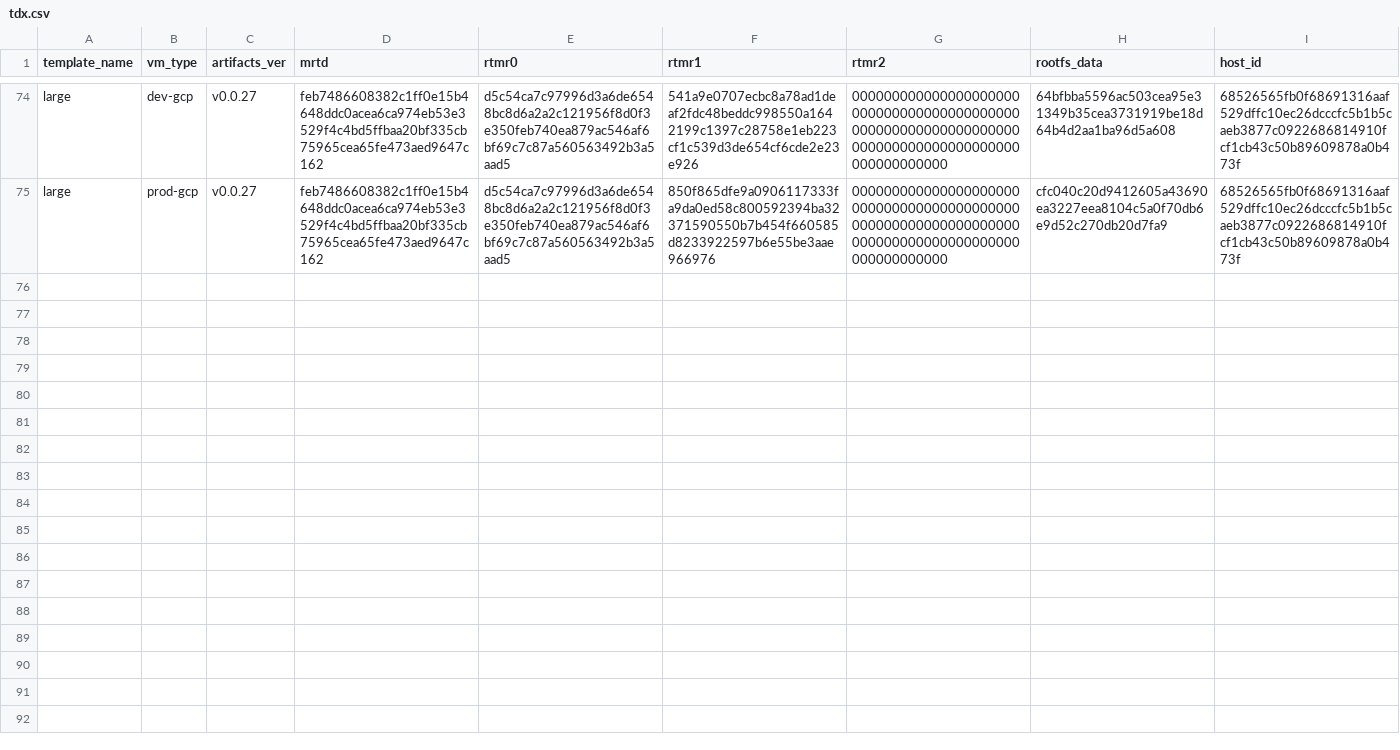
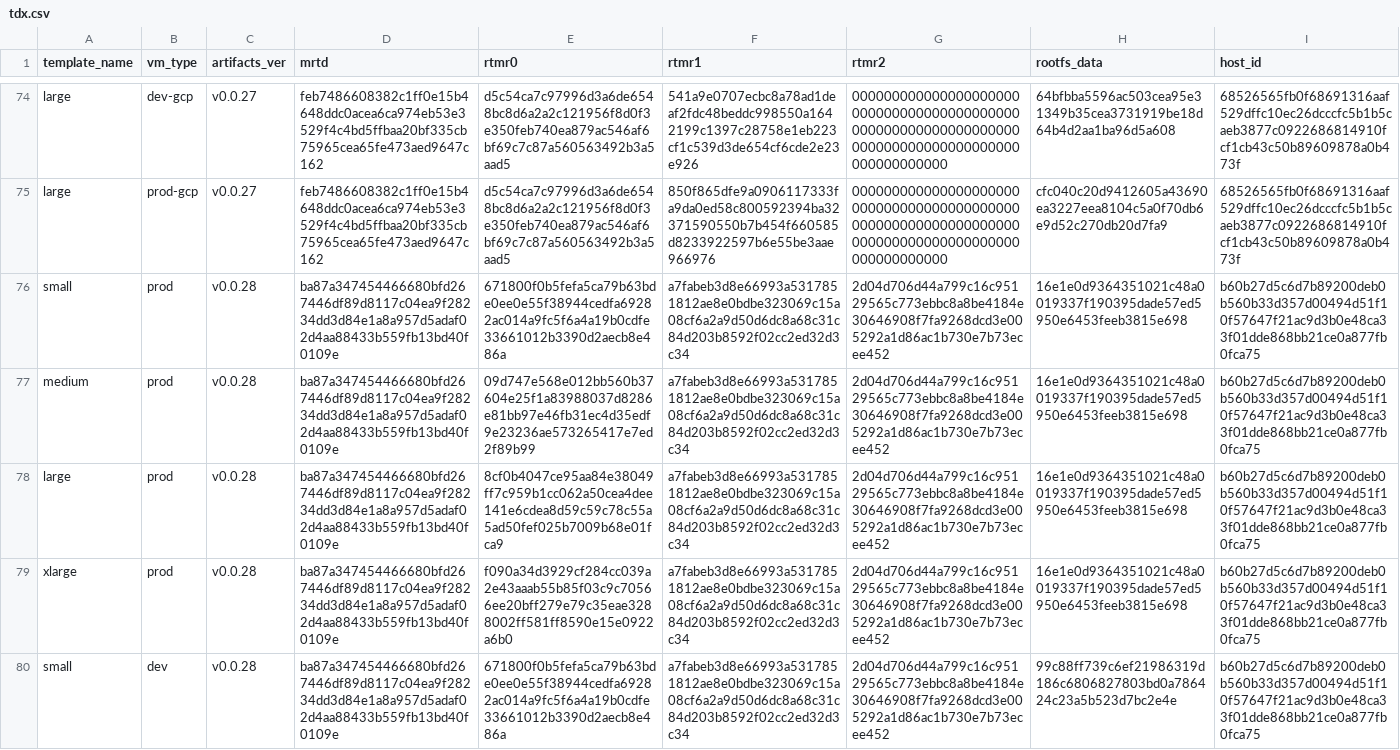
Before and after one commit to scrtlabs/secretvm-verify, a CSV file: artifacts_registry/tdx.csv, drawn as a sheet; only a part is shown, gaps mark what is left out; the diff covers the shown part only; the diff names each change by its address in the sheet, - before the commit and + after, or states it on an @@ line.

```diff
--- a/artifacts_registry/tdx.csv
+++ b/artifacts_registry/tdx.csv
+row 76: small | prod | v0.0.28 | ba87a347454466680bfd267446df89d8117c04ea9f28234dd3d84e1a8a957d5adaf02d4aa88433b559fb13bd40f0109e | 671800f0b5fefa5ca79b63bde0ee0e55f38944cedfa69282ac014a9fc5f6a4a19b0cdfe33661012b3390d2aecb8e486a | a7fabeb3d8e66993a5317851812ae8e0bdbe323069c15a08cf6a2a9d50d6dc8a68c31c84d203b8592f02cc2ed32d3c34 | 2d04d706d44a799c16c95129565c773ebbc8a8be4184e30646908f7fa9268dcd3e005292a1d86ac1b730e7b73ecee452 | 16e1e0d9364351021c48a0019337f190395dade57ed5950e6453feeb3815e698 | b60b27d5c6d7b89200deb0b560b33d357d00494d51f10f57647f21ac9d3b0e48ca33f01dde868bb21ce0a877fb0fca75
+row 77: medium | prod | v0.0.28 | ba87a347454466680bfd267446df89d8117c04ea9f28234dd3d84e1a8a957d5adaf02d4aa88433b559fb13bd40f0109e | 09d747e568e012bb560b37604e25f1a83988037d8286e81bb97e46fb31ec4d35edf9e23236ae573265417e7ed2f89b99 | a7fabeb3d8e66993a5317851812ae8e0bdbe323069c15a08cf6a2a9d50d6dc8a68c31c84d203b8592f02cc2ed32d3c34 | 2d04d706d44a799c16c95129565c773ebbc8a8be4184e30646908f7fa9268dcd3e005292a1d86ac1b730e7b73ecee452 | 16e1e0d9364351021c48a0019337f190395dade57ed5950e6453feeb3815e698 | b60b27d5c6d7b89200deb0b560b33d357d00494d51f10f57647f21ac9d3b0e48ca33f01dde868bb21ce0a877fb0fca75
+row 78: large | prod | v0.0.28 | ba87a347454466680bfd267446df89d8117c04ea9f28234dd3d84e1a8a957d5adaf02d4aa88433b559fb13bd40f0109e | 8cf0b4047ce95aa84e38049ff7c959b1cc062a50cea4dee141e6cdea8d59c59c78c55a5ad50fef025b7009b68e01fca9 | a7fabeb3d8e66993a5317851812ae8e0bdbe323069c15a08cf6a2a9d50d6dc8a68c31c84d203b8592f02cc2ed32d3c34 | 2d04d706d44a799c16c95129565c773ebbc8a8be4184e30646908f7fa9268dcd3e005292a1d86ac1b730e7b73ecee452 | 16e1e0d9364351021c48a0019337f190395dade57ed5950e6453feeb3815e698 | b60b27d5c6d7b89200deb0b560b33d357d00494d51f10f57647f21ac9d3b0e48ca33f01dde868bb21ce0a877fb0fca75
+row 79: xlarge | prod | v0.0.28 | ba87a347454466680bfd267446df89d8117c04ea9f28234dd3d84e1a8a957d5adaf02d4aa88433b559fb13bd40f0109e | f090a34d3929cf284cc039a2e43aaab55b85f03c9c70566ee20bff279e79c35eae3288002ff581ff8590e15e0922a6b0 | a7fabeb3d8e66993a5317851812ae8e0bdbe323069c15a08cf6a2a9d50d6dc8a68c31c84d203b8592f02cc2ed32d3c34 | 2d04d706d44a799c16c95129565c773ebbc8a8be4184e30646908f7fa9268dcd3e005292a1d86ac1b730e7b73ecee452 | 16e1e0d9364351021c48a0019337f190395dade57ed5950e6453feeb3815e698 | b60b27d5c6d7b89200deb0b560b33d357d00494d51f10f57647f21ac9d3b0e48ca33f01dde868bb21ce0a877fb0fca75
+row 80: small | dev | v0.0.28 | ba87a347454466680bfd267446df89d8117c04ea9f28234dd3d84e1a8a957d5adaf02d4aa88433b559fb13bd40f0109e | 671800f0b5fefa5ca79b63bde0ee0e55f38944cedfa69282ac014a9fc5f6a4a19b0cdfe33661012b3390d2aecb8e486a | a7fabeb3d8e66993a5317851812ae8e0bdbe323069c15a08cf6a2a9d50d6dc8a68c31c84d203b8592f02cc2ed32d3c34 | 2d04d706d44a799c16c95129565c773ebbc8a8be4184e30646908f7fa9268dcd3e005292a1d86ac1b730e7b73ecee452 | 99c88ff739c6ef21986319d186c6806827803bd0a786424c23a5b523d7bc2e4e | b60b27d5c6d7b89200deb0b560b33d357d00494d51f10f57647f21ac9d3b0e48ca33f01dde868bb21ce0a877fb0fca75
```
Also changed, not shown: 5 added rows elsewhere in this file, node/data/tdx.csv, python/src/secretvm/verify/data/tdx.csv, 3 other files.
